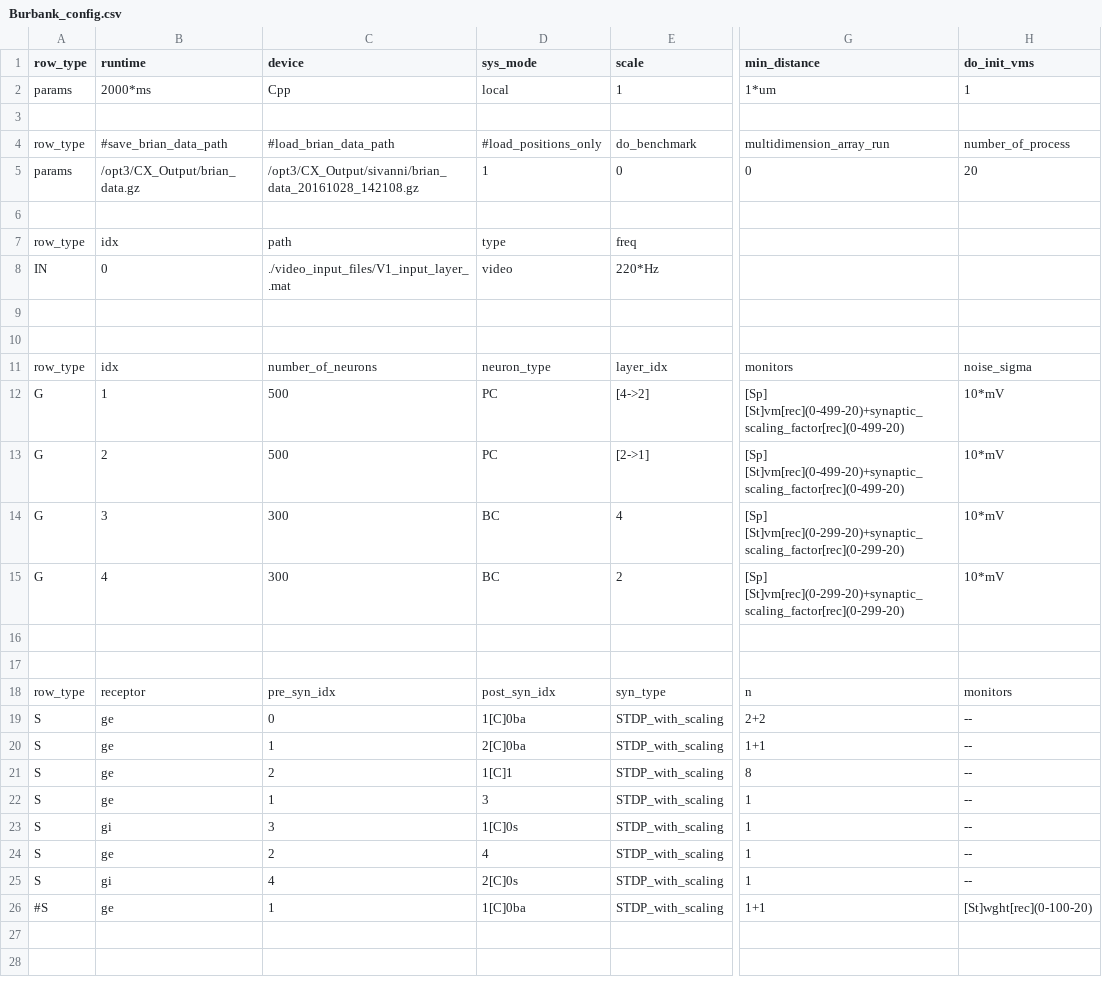
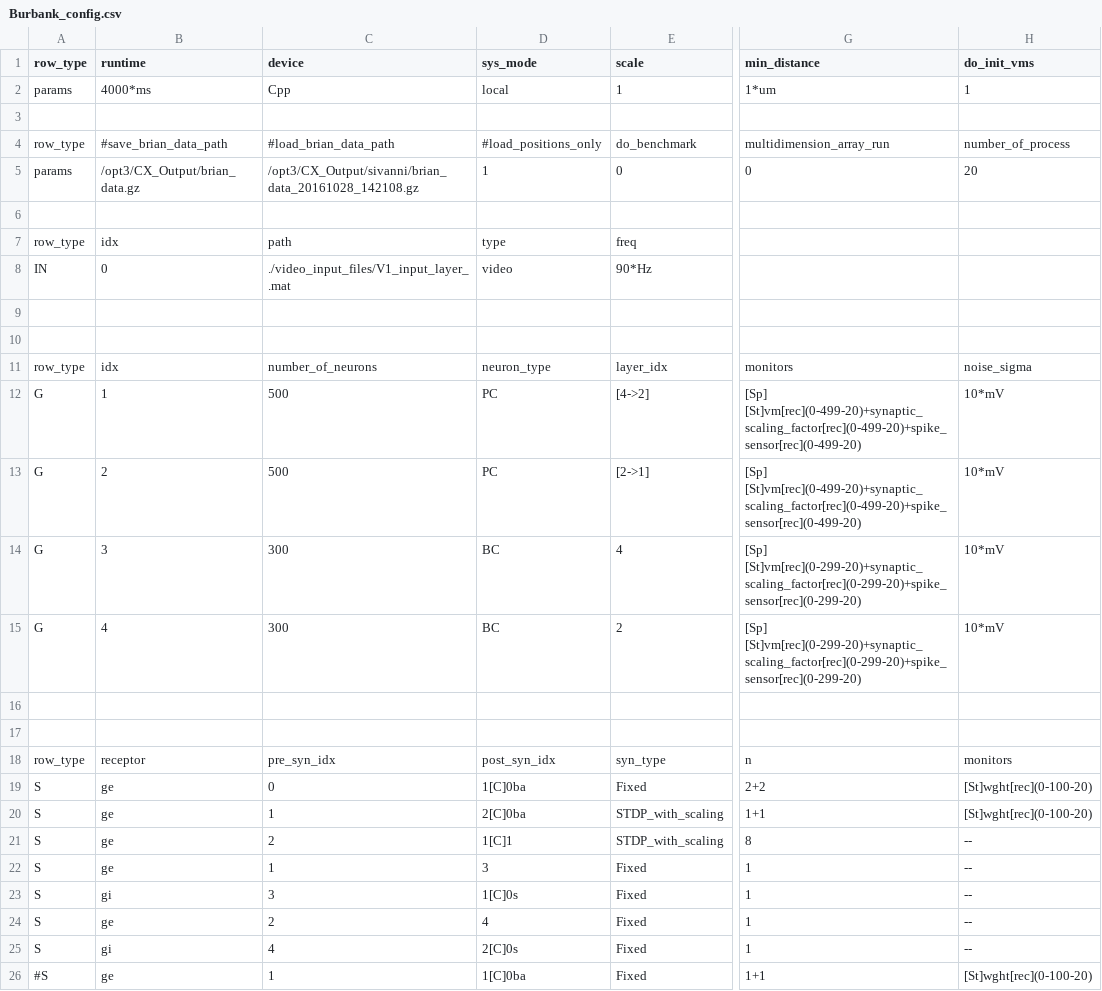
Before and after one commit to russelljjarvis/CxSystem, a CSV file: config_files/Burbank_config.csv, drawn as a sheet; only a part is shown, gaps mark what is left out; the diff names each change by its address in the sheet, - before the commit and + after, or states it on an @@ line.

```diff
--- a/config_files/Burbank_config.csv
+++ b/config_files/Burbank_config.csv
-B2 (runtime): 2000*ms
+B2 (runtime): 4000*ms
-E8 (scale): 220*Hz
+E8 (scale): 90*Hz
-G12:G13 (min_distance): [Sp] [St]vm[rec](0-499-20)+synaptic_scaling_factor[rec](0-499-20)
+G12:G13 (min_distance): [Sp] [St]vm[rec](0-499-20)+synaptic_scaling_factor[rec](0-499-20)+spike_sensor[rec](0-499-20)
-G14:G15 (min_distance): [Sp] [St]vm[rec](0-299-20)+synaptic_scaling_factor[rec](0-299-20)
+G14:G15 (min_distance): [Sp] [St]vm[rec](0-299-20)+synaptic_scaling_factor[rec](0-299-20)+spike_sensor[rec](0-299-20)
-E19 (scale): STDP_with_scaling
+E19 (scale): Fixed
-H19:H20 (do_init_vms): --
+H19:H20 (do_init_vms): [St]wght[rec](0-100-20)
-E22:E26 (scale): STDP_with_scaling
+E22:E26 (scale): Fixed
```
Also changed, not shown: config_files/Physiological_Parameters_for_Burbank.csv, 2 other files.
